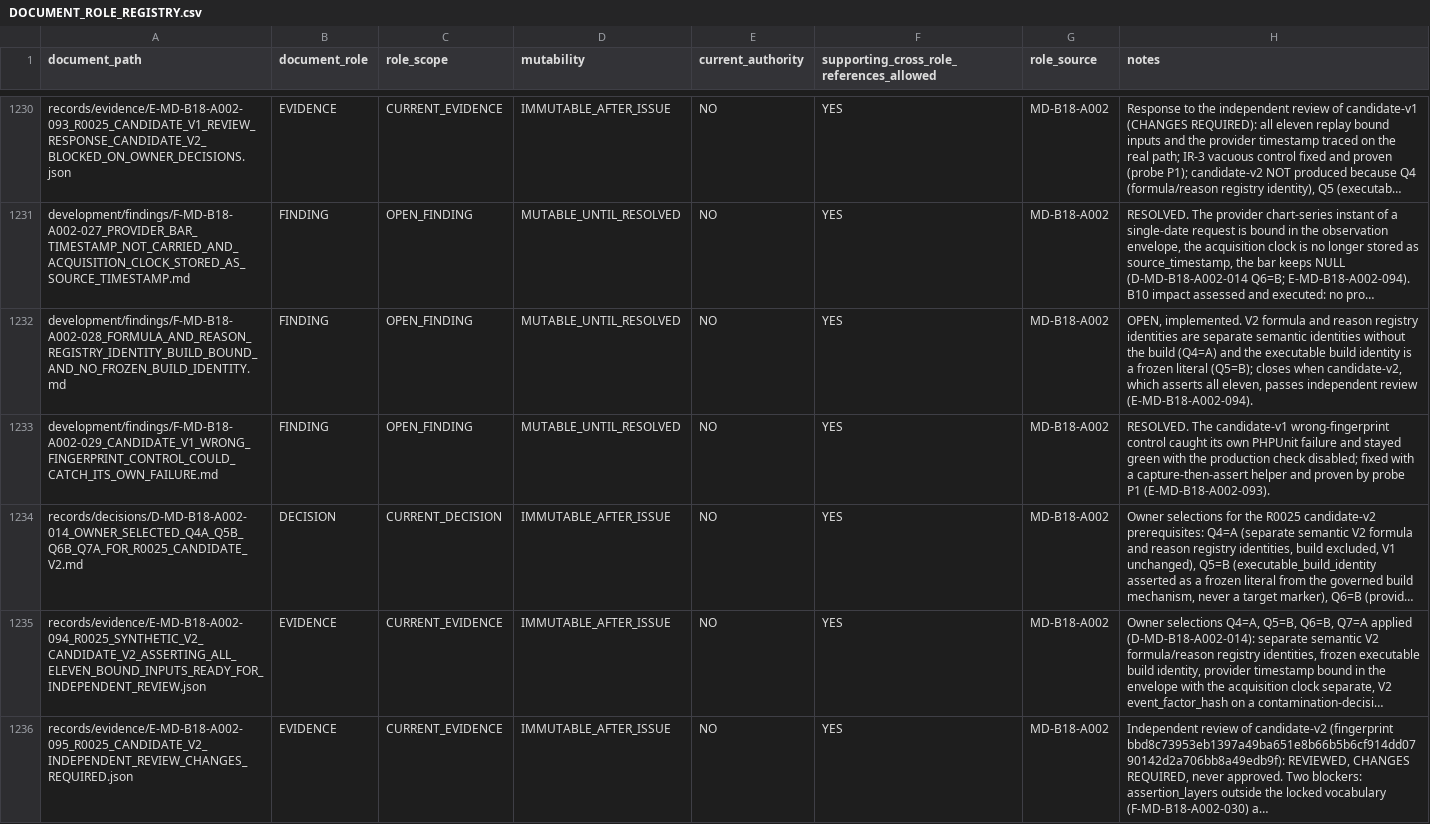
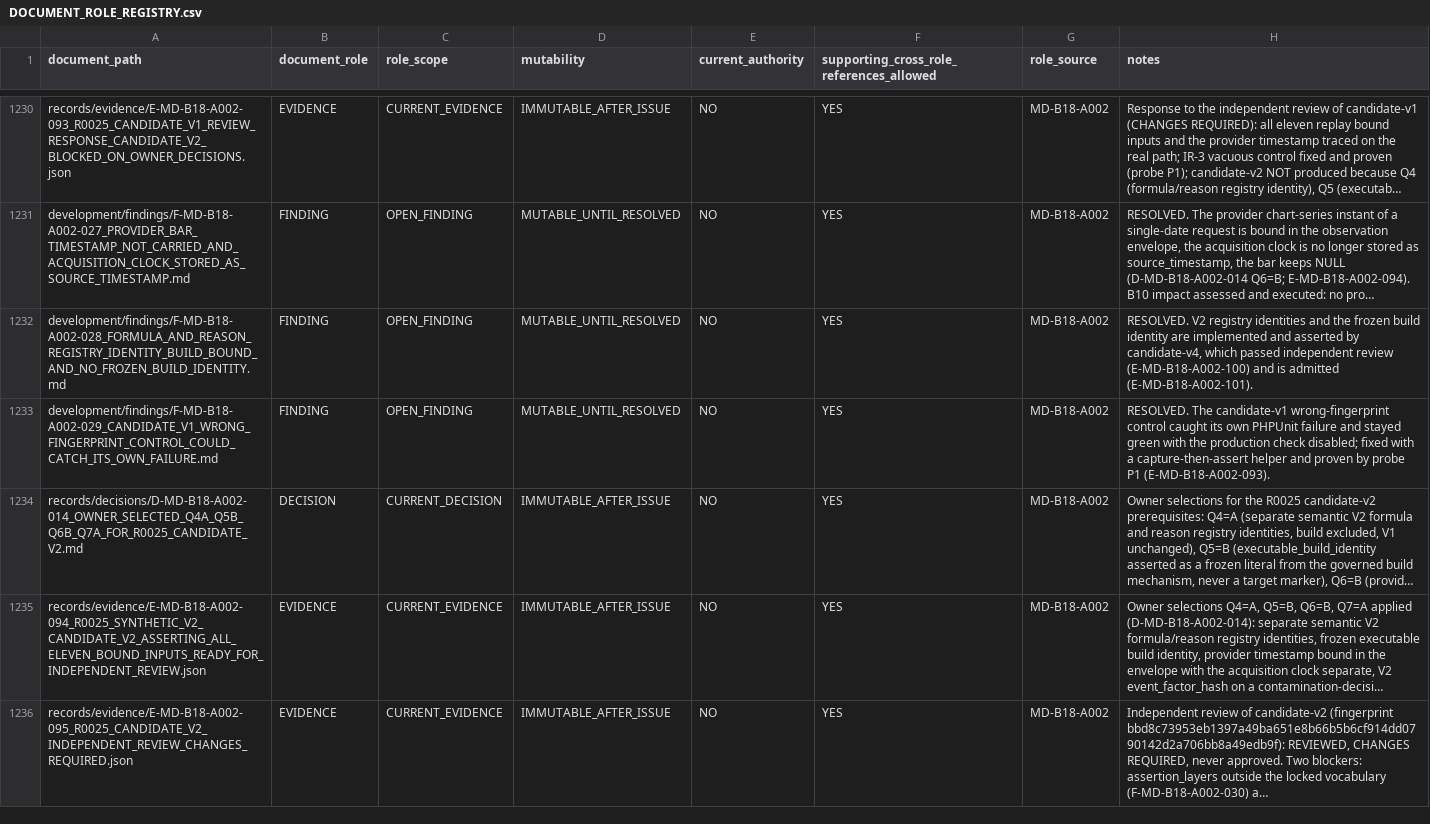
Before and after one commit to franscelstain/tradeaxis-api, a CSV file: docs/market_data/authority/governance/DOCUMENT_ROLE_REGISTRY.csv, drawn as a sheet; only a part is shown, gaps mark what is left out; long unchanged cells end in …; the diff covers the shown part only; the diff names each change by its address in the sheet, - before the commit and + after, or states it on an @@ line.

```diff
--- a/docs/market_data/authority/governance/DOCUMENT_ROLE_REGISTRY.csv
+++ b/docs/market_data/authority/governance/DOCUMENT_ROLE_REGISTRY.csv
-H1232 (notes): OPEN, implemented. V2 formula and reason registry identities are separate semantic identities without the build (Q4=A) and the executable build identity is a frozen literal (Q5=B); closes when candidate-v2, which asserts all eleven, passes independent review (E-MD-B18-A002-094).
+H1232 (notes): RESOLVED. V2 registry identities and the frozen build identity are implemented and asserted by candidate-v4, which passed independent review (E-MD-B18-A002-100) and is admitted (E-MD-B18-A002-101).
```
Also changed, not shown: 5 added rows and 4 edited cells elsewhere in this file, docs/market_data/authority/governance/CURRENT_VERIFICATION_REGISTRY.csv, docs/market_data/authority/governance/DOCUMENT_ID_REGISTRY.csv, 22 other files.
